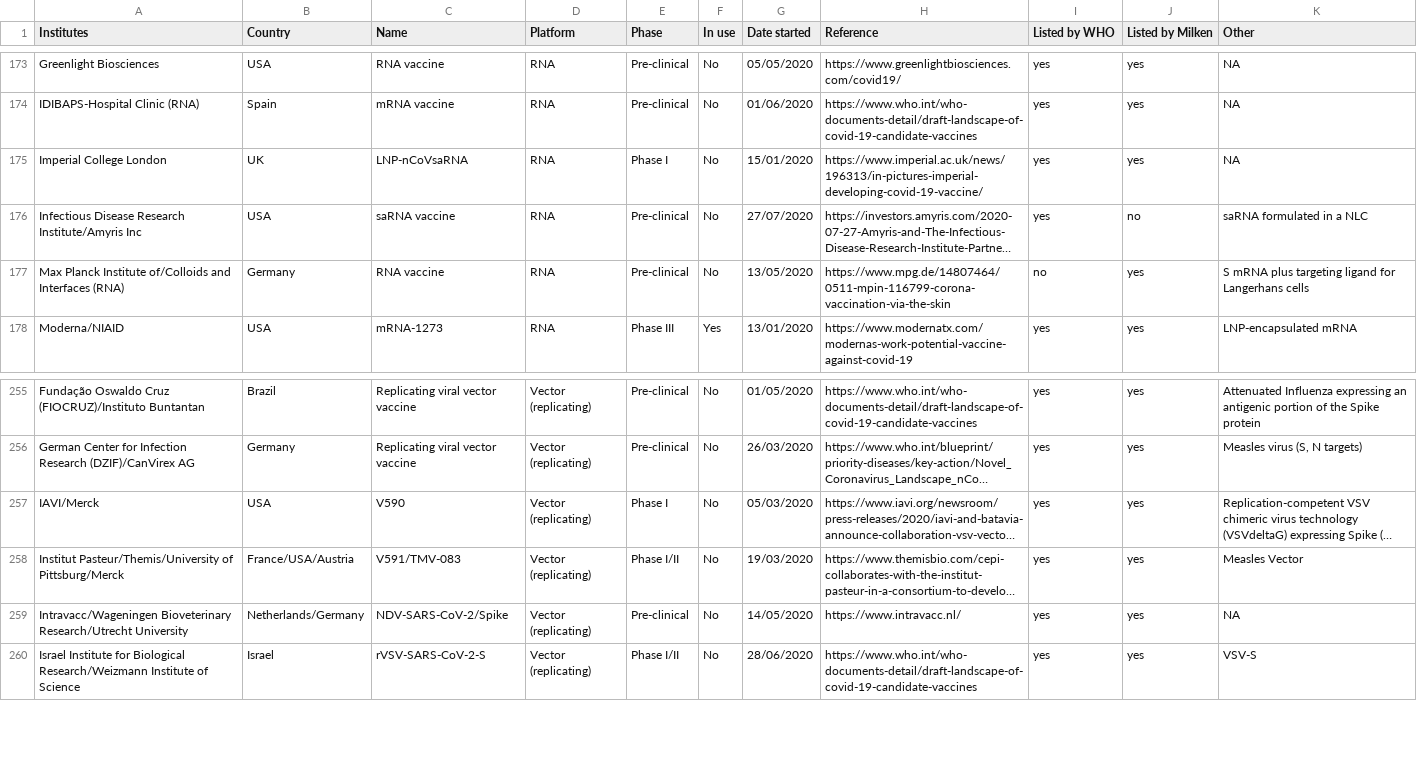
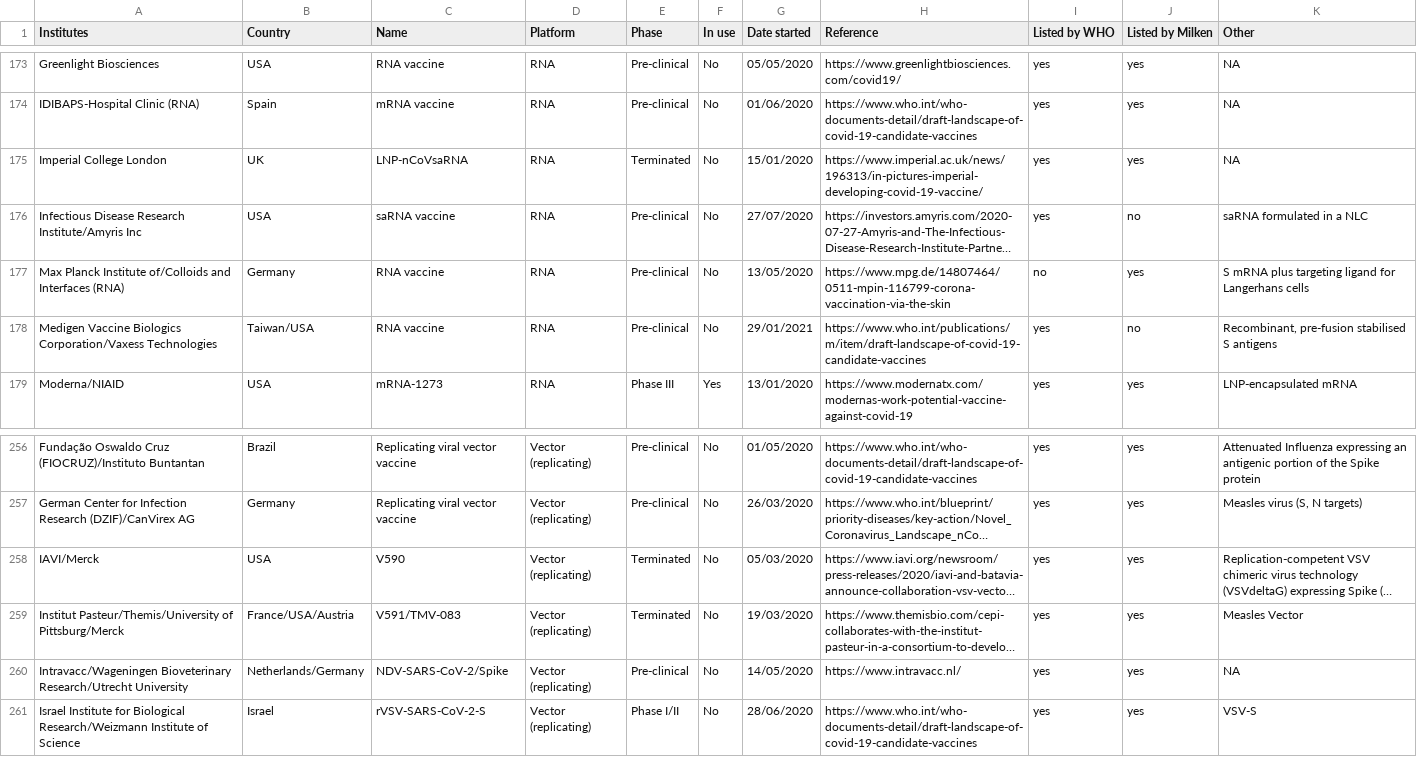
Before and after one commit to vac-lshtm/VaC_tracker, a CSV file: input_data/VaC_LSHTM_landscape.csv, drawn as a sheet; only a part is shown, gaps mark what is left out; long unchanged cells end in …; addresses are those after the commit; the diff names each change by its address in the sheet, - before the commit and + after, or states it on an @@ line.

```diff
--- a/input_data/VaC_LSHTM_landscape.csv
+++ b/input_data/VaC_LSHTM_landscape.csv
-E175 (Phase): Phase I
+E175 (Phase): Terminated
+row 178: Medigen Vaccine Biologics Corporation/Vaxess Technologies | Taiwan/USA | RNA vaccine | RNA | Pre-clinical | No | 29/01/2021 | https://www.who.int/publications/m/item/draft-landscape-of-covid-19-candidate-vaccines | yes | no | Recombinant, pre-fusion stabilised S antigens
-E258 (Phase): Phase I
+E258 (Phase): Terminated
-E259 (Phase): Phase I/II
+E259 (Phase): Terminated
```
Also changed, not shown: input_data/VAC_LSHTM_implementation.csv, input_data/VaC_LSHTM_eligible_studies.csv, 15 other files.
